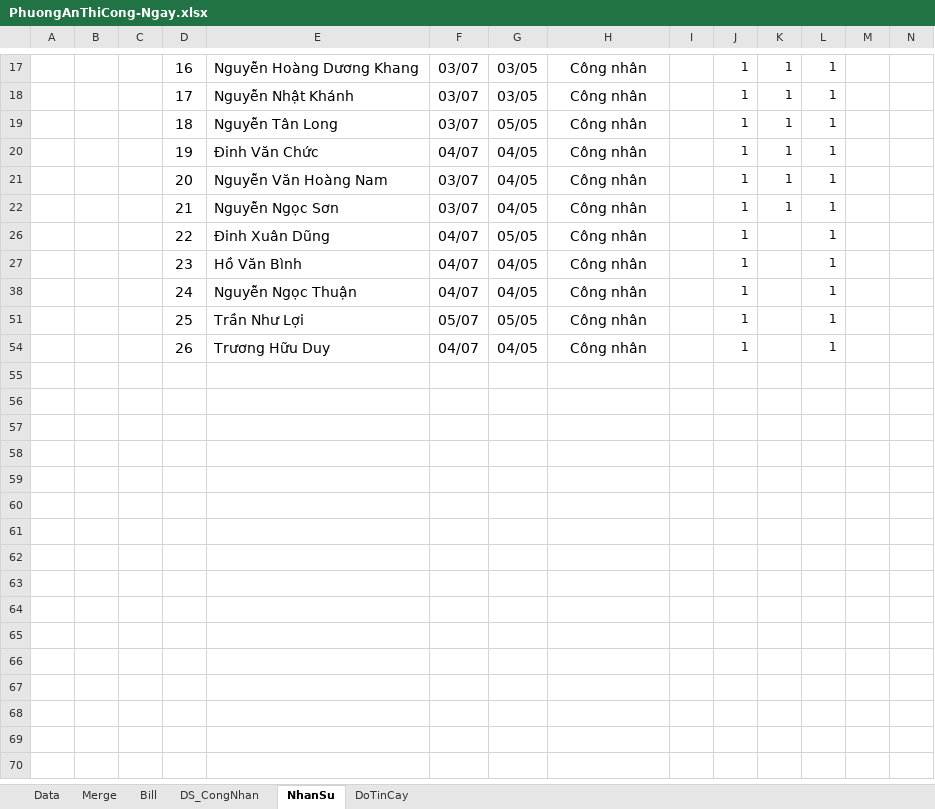
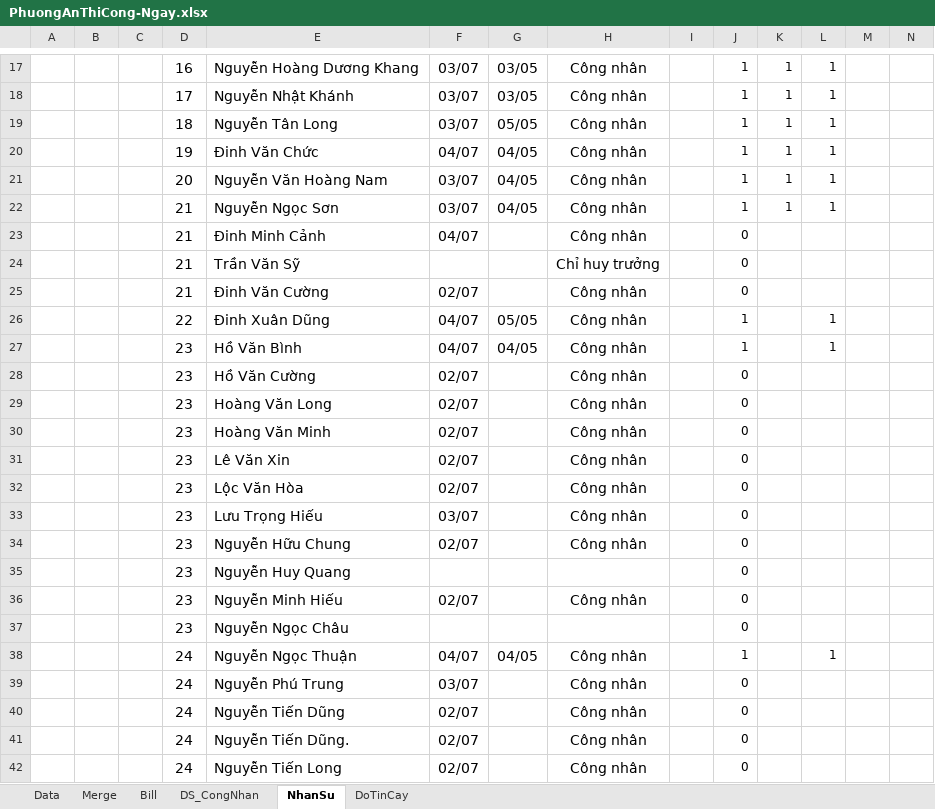
Before and after one commit to thuctd/ThuLoc, an Excel workbook: PhuongAnThiCong-Ngay.xlsx, sheet NhanSu, drawn as a sheet; only a part is shown, gaps mark what is left out; the shorter side is filled out with more unchanged rows; values as stored, in another font and other column widths than the file's, no borders; conditional formats not drawn; rows hold the shown columns only; the diff covers the shown part only; the diff names each change by its address in the sheet, - before the commit and + after, or states it on an @@ line.

Commit message:
Update PhuongAnThiCong-Ngay.xlsx

```diff
--- a/PhuongAnThiCong-Ngay.xlsx (sheet NhanSu)
+++ b/PhuongAnThiCong-Ngay.xlsx (sheet NhanSu)
@@ row 23 unhidden:  |  |  | 21 | Đinh Minh Cảnh | 04/07 |  | Công nhân |  | 0 @@
@@ row 24 unhidden:  |  |  | 21 | Trần Văn Sỹ |  |  | Chỉ huy trưởng |  | 0 @@
@@ row 25 unhidden:  |  |  | 21 | Đinh Văn Cường | 02/07 |  | Công nhân |  | 0 @@
@@ row 28 unhidden:  |  |  | 23 | Hồ Văn Cường | 02/07 |  | Công nhân |  | 0 @@
@@ row 29 unhidden:  |  |  | 23 | Hoàng Văn Long | 02/07 |  | Công nhân |  | 0 @@
@@ row 30 unhidden:  |  |  | 23 | Hoàng Văn Minh | 02/07 |  | Công nhân |  | 0 @@
@@ row 31 unhidden:  |  |  | 23 | Lê Văn Xin | 02/07 |  | Công nhân |  | 0 @@
@@ row 32 unhidden:  |  |  | 23 | Lộc Văn Hòa | 02/07 |  | Công nhân |  | 0 @@
@@ row 33 unhidden:  |  |  | 23 | Lưu Trọng Hiếu | 03/07 |  | Công nhân |  | 0 @@
@@ row 34 unhidden:  |  |  | 23 | Nguyễn Hữu Chung | 02/07 |  | Công nhân |  | 0 @@
@@ row 35 unhidden:  |  |  | 23 | Nguyễn Huy Quang |  |  |  |  | 0 @@
@@ row 36 unhidden:  |  |  | 23 | Nguyễn Minh Hiếu | 02/07 |  | Công nhân |  | 0 @@
@@ row 37 unhidden:  |  |  | 23 | Nguyễn Ngọc Châu |  |  |  |  | 0 @@
@@ row 39 unhidden:  |  |  | 24 | Nguyễn Phú Trung | 03/07 |  | Công nhân |  | 0 @@
@@ row 40 unhidden:  |  |  | 24 | Nguyễn Tiến Dũng | 02/07 |  | Công nhân |  | 0 @@
@@ row 41 unhidden:  |  |  | 24 | Nguyễn Tiến Dũng. | 02/07 |  | Công nhân |  | 0 @@
@@ row 42 unhidden:  |  |  | 24 | Nguyễn Tiến Long | 02/07 |  | Công nhân |  | 0 @@
```
Also changed, not shown: 10 hidden or unhidden rows elsewhere in this sheet.
